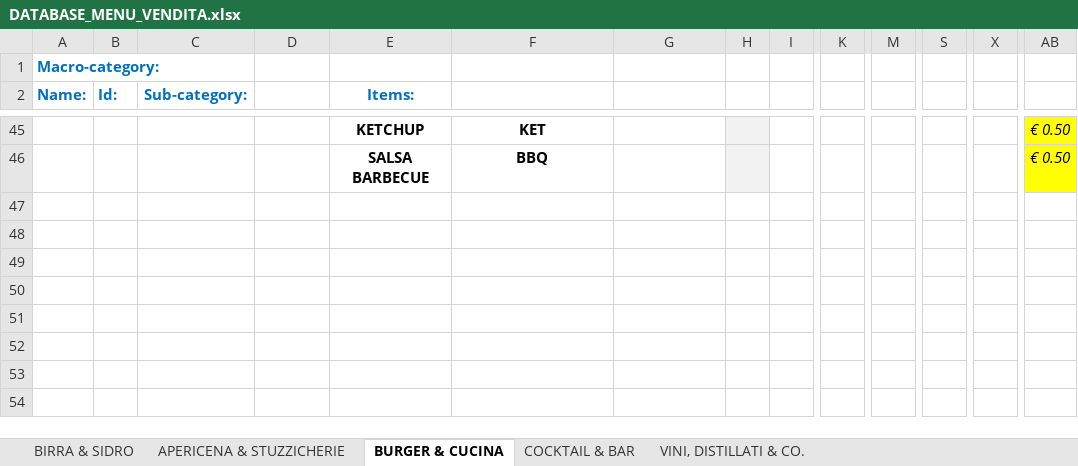
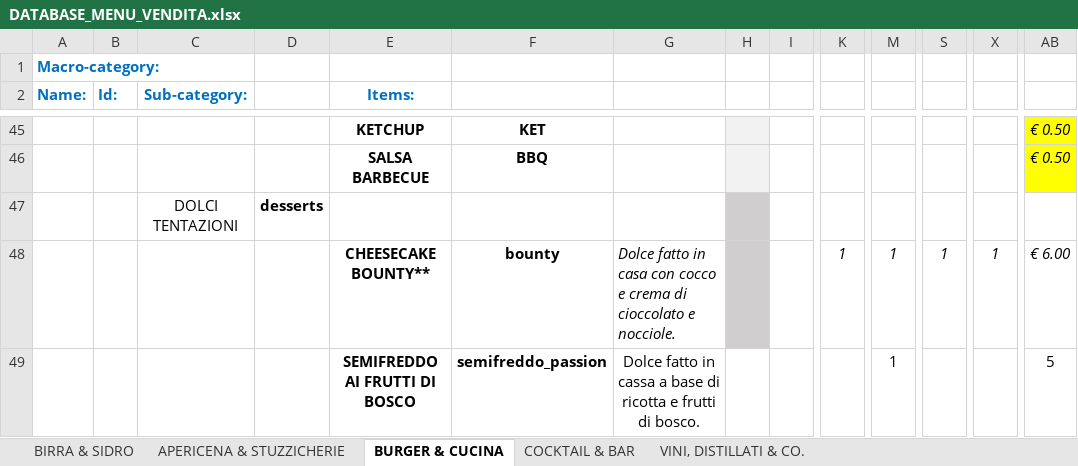
Before and after one commit to jb-pub/menu, an Excel workbook: excel/DATABASE_MENU_VENDITA.xlsx, sheet BURGER & CUCINA, drawn as a sheet; only a part is shown, gaps mark what is left out; values as stored, in another font and other column widths than the file's, no borders; rows hold the shown columns only; the diff names each change by its address in the sheet, - before the commit and + after, or states it on an @@ line.

Commit message:
Menu update via menuPublish script

```diff
--- a/excel/DATABASE_MENU_VENDITA.xlsx (sheet BURGER & CUCINA)
+++ b/excel/DATABASE_MENU_VENDITA.xlsx (sheet BURGER & CUCINA)
+row 47:  |  | DOLCI TENTAZIONI | desserts
+row 48:  |  |  |  | CHEESECAKE BOUNTY** | bounty | Dolce fatto in casa con cocco e crema di cioccolato e nocciole. |  |  | 1 | 1 | 1 | 1 | € 6.00
+row 49:  |  |  |  | SEMIFREDDO AI FRUTTI DI BOSCO | semifreddo_passion | Dolce fatto in cassa a base di ricotta e frutti di bosco. |  |  |  | 1 |  |  | 5
```
Also changed, not shown: sheet APERICENA & STUZZICHERIE, 3 other files.
